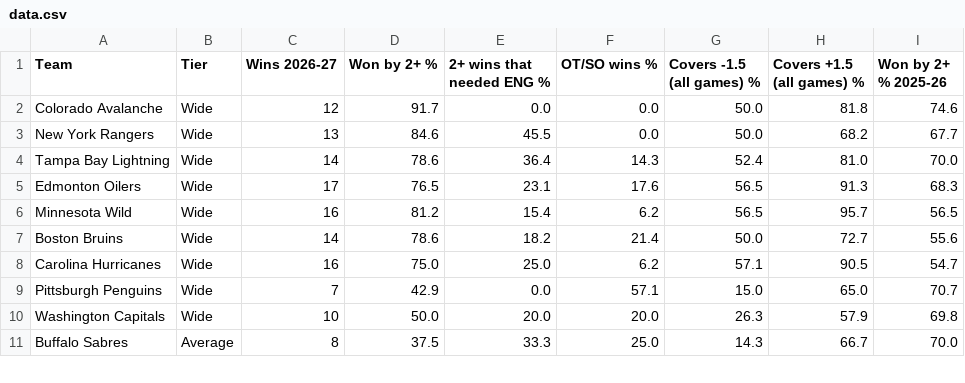
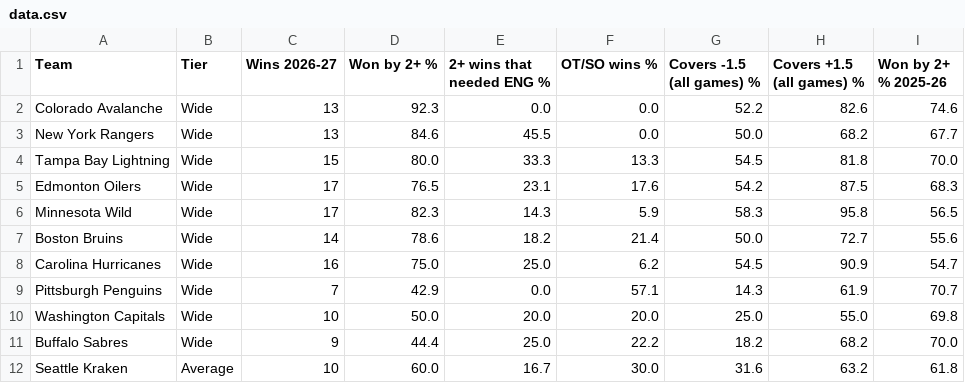
Before and after one commit to expertpicks3223/expertpicks-lab, a CSV file: site/nhl/puck-line/data.csv, drawn as a sheet; only a part is shown; the diff covers the shown part only.

```diff
--- a/site/nhl/puck-line/data.csv
+++ b/site/nhl/puck-line/data.csv
@@ -1,11 +1,12 @@
 Team,Tier,Wins 2026-27,Won by 2+ %,2+ wins that needed ENG %,OT/SO wins %,Covers -1.5 (all games) %,Covers +1.5 (all games) %,Won by 2+ % 2025-26
-Colorado Avalanche,Wide,12,91.7,0.0,0.0,50.0,81.8,74.6
+Colorado Avalanche,Wide,13,92.3,0.0,0.0,52.2,82.6,74.6
 New York Rangers,Wide,13,84.6,45.5,0.0,50.0,68.2,67.7
-Tampa Bay Lightning,Wide,14,78.6,36.4,14.3,52.4,81.0,70.0
-Edmonton Oilers,Wide,17,76.5,23.1,17.6,56.5,91.3,68.3
-Minnesota Wild,Wide,16,81.2,15.4,6.2,56.5,95.7,56.5
+Tampa Bay Lightning,Wide,15,80.0,33.3,13.3,54.5,81.8,70.0
+Edmonton Oilers,Wide,17,76.5,23.1,17.6,54.2,87.5,68.3
+Minnesota Wild,Wide,17,82.3,14.3,5.9,58.3,95.8,56.5
 Boston Bruins,Wide,14,78.6,18.2,21.4,50.0,72.7,55.6
-Carolina Hurricanes,Wide,16,75.0,25.0,6.2,57.1,90.5,54.7
-Pittsburgh Penguins,Wide,7,42.9,0.0,57.1,15.0,65.0,70.7
-Washington Capitals,Wide,10,50.0,20.0,20.0,26.3,57.9,69.8
-Buffalo Sabres,Average,8,37.5,33.3,25.0,14.3,66.7,70.0
+Carolina Hurricanes,Wide,16,75.0,25.0,6.2,54.5,90.9,54.7
+Pittsburgh Penguins,Wide,7,42.9,0.0,57.1,14.3,61.9,70.7
+Washington Capitals,Wide,10,50.0,20.0,20.0,25.0,55.0,69.8
+Buffalo Sabres,Wide,9,44.4,25.0,22.2,18.2,68.2,70.0
+Seattle Kraken,Average,10,60.0,16.7,30.0,31.6,63.2,61.8
```
Also changed, not shown: 4 added rows, 5 removed rows and 34 edited cells elsewhere in this file, data/nhl/puck_line_games_20262027.csv, site/nhl/puck-line/paste-current.tsv, 2 other files.
